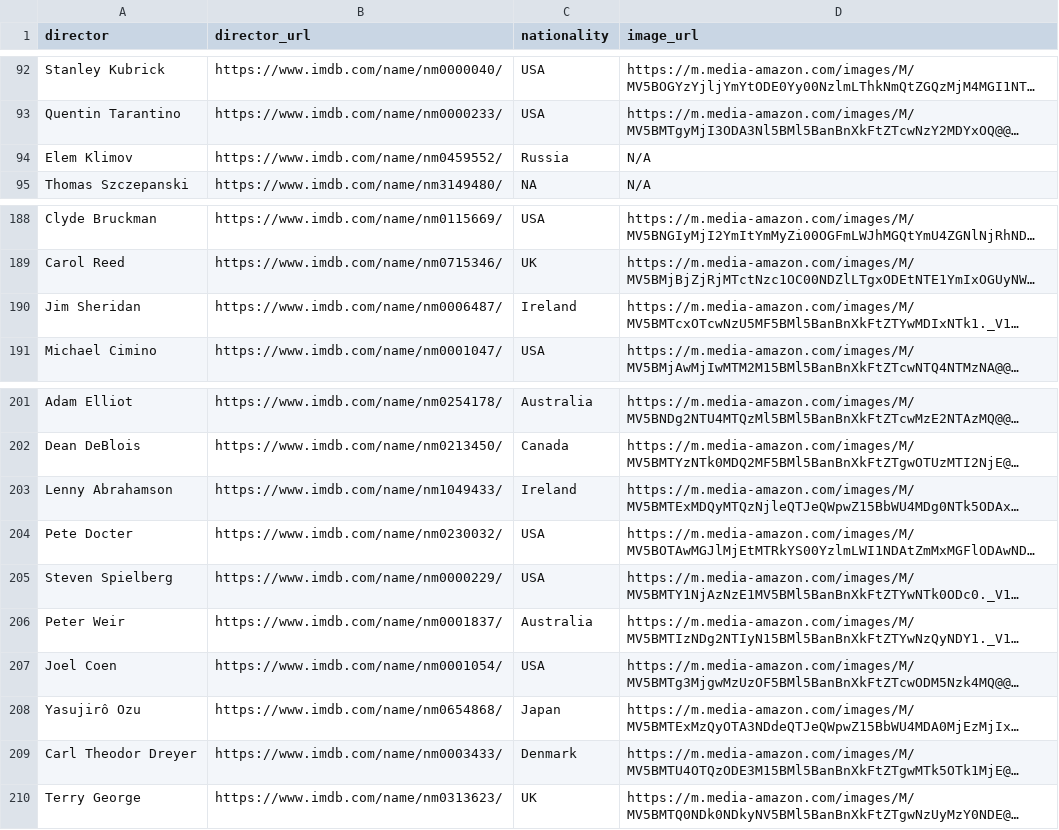
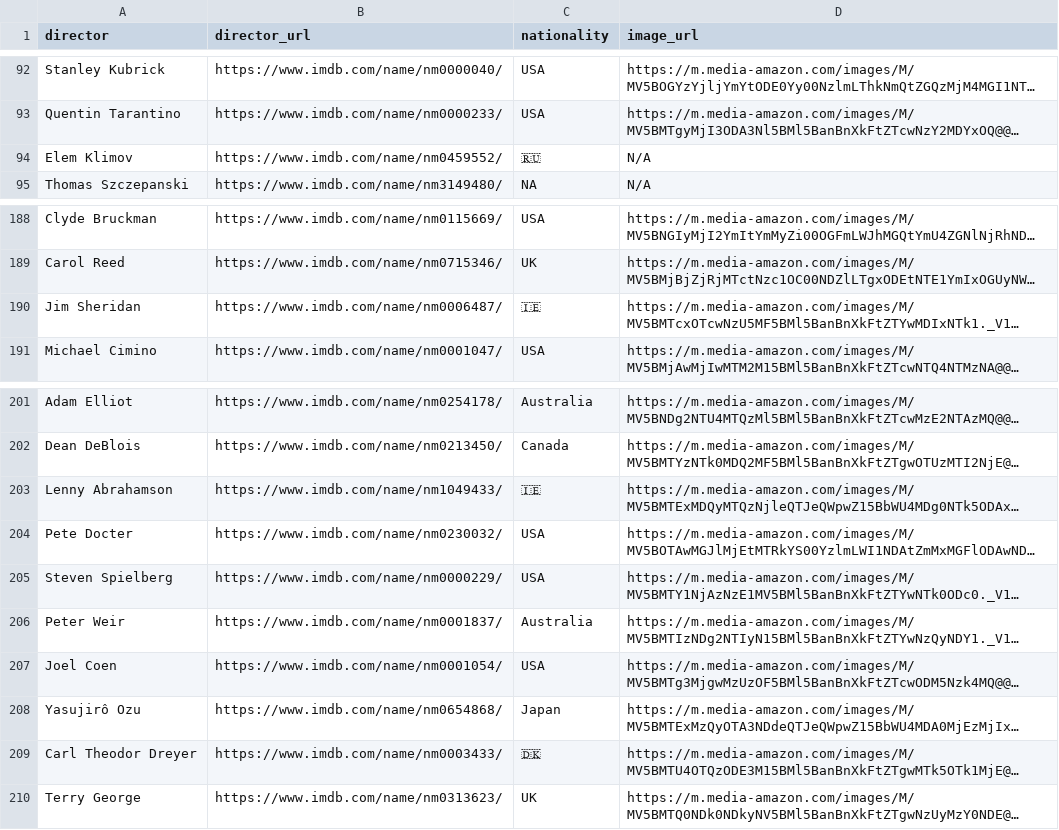
Before and after one commit to com-480-data-visualization/project-2023-imdbtop, a CSV file: scrapper/director_image.csv, drawn as a sheet; only a part is shown, gaps mark what is left out; long unchanged cells end in …; the diff names each change by its address in the sheet, - before the commit and + after, or states it on an @@ line.

```diff
--- a/scrapper/director_image.csv
+++ b/scrapper/director_image.csv
-C94 (nationality): Russia
+C94 (nationality): 🇷🇺
-C190 (nationality): Ireland
+C190 (nationality): 🇮🇪
-C203 (nationality): Ireland
+C203 (nationality): 🇮🇪
-C209 (nationality): Denmark
+C209 (nationality): 🇩🇰
```
Also changed, not shown: scrapper/star_image.csv.
